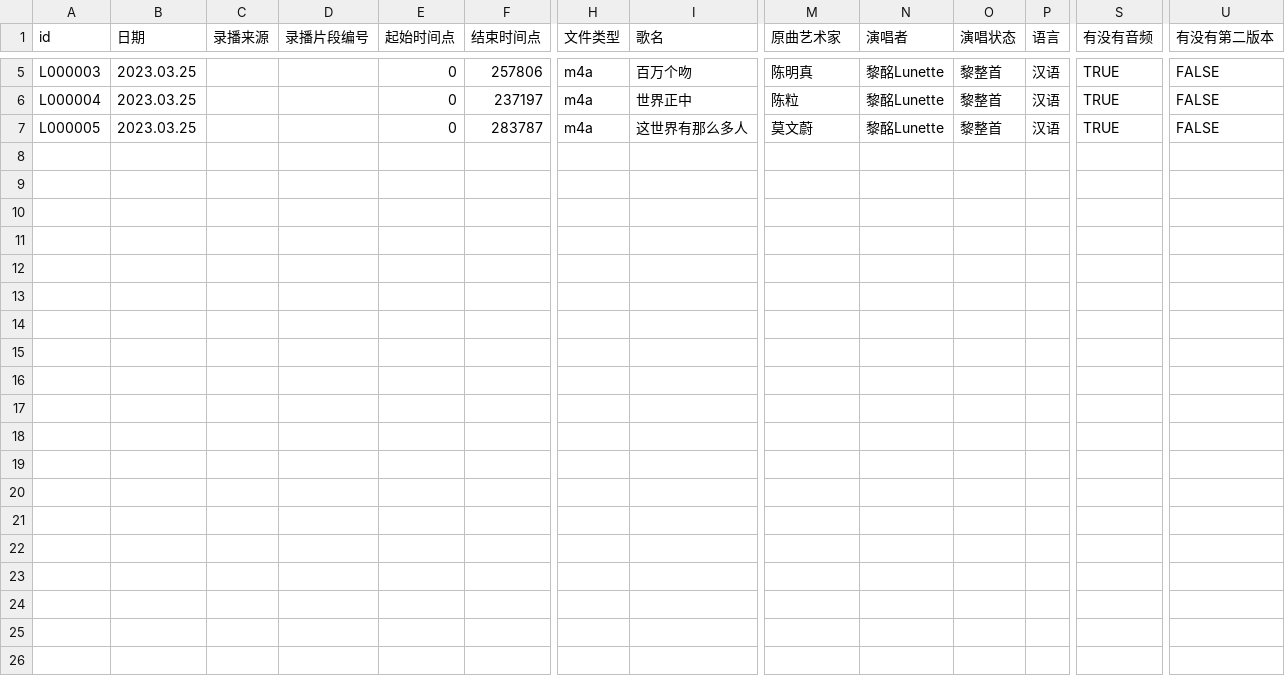
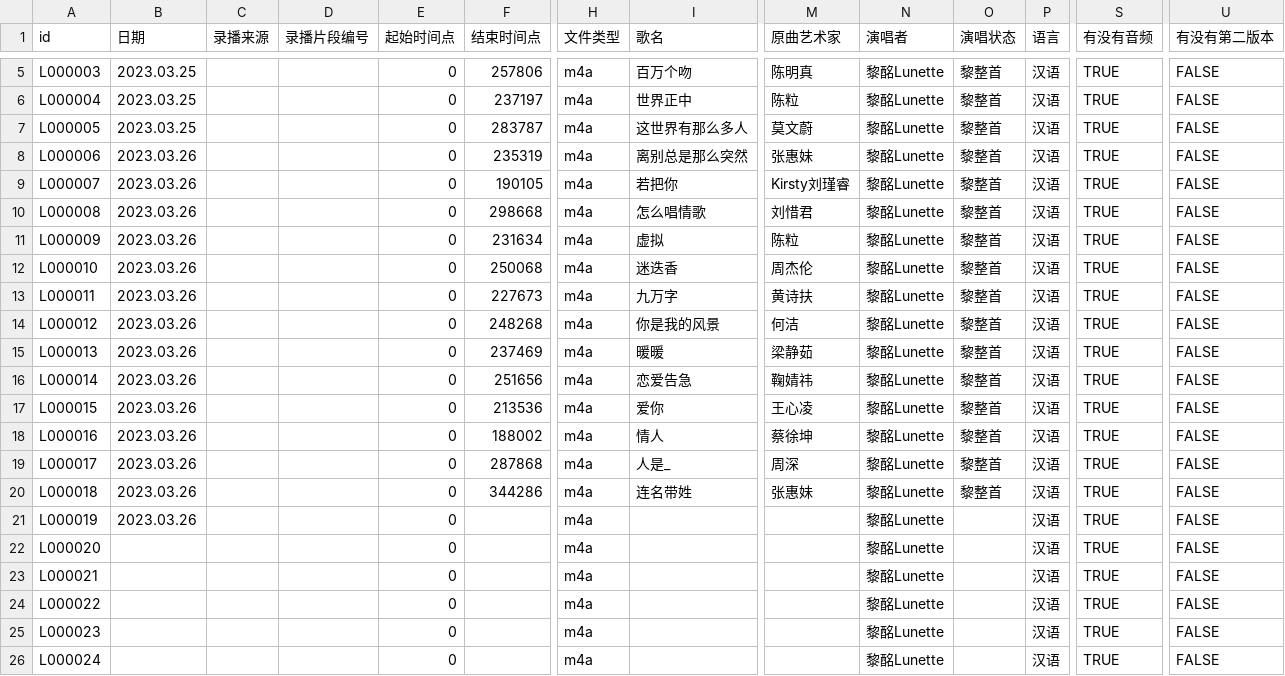
Before and after one commit to VTB-LINK/VTB-STUDIO-DB, a CSV file: song_database.csv, drawn as a sheet; only a part is shown, gaps mark what is left out; rows hold the shown columns only; the diff names each change by its address in the sheet, - before the commit and + after, or states it on an @@ line.

Commit message:
chore: update 2023.03.26

```diff
--- a/song_database.csv
+++ b/song_database.csv
+row 8: L000006 | 2023.03.26 |  |  | 0 | 235319 | m4a | 离别总是那么突然 | 张惠妹 | 黎酩Lunette | 黎整首 | 汉语 | TRUE | FALSE
+row 9: L000007 | 2023.03.26 |  |  | 0 | 190105 | m4a | 若把你 | Kirsty刘瑾睿 | 黎酩Lunette | 黎整首 | 汉语 | TRUE | FALSE
+row 10: L000008 | 2023.03.26 |  |  | 0 | 298668 | m4a | 怎么唱情歌 | 刘惜君 | 黎酩Lunette | 黎整首 | 汉语 | TRUE | FALSE
+row 11: L000009 | 2023.03.26 |  |  | 0 | 231634 | m4a | 虚拟 | 陈粒 | 黎酩Lunette | 黎整首 | 汉语 | TRUE | FALSE
+row 12: L000010 | 2023.03.26 |  |  | 0 | 250068 | m4a | 迷迭香 | 周杰伦 | 黎酩Lunette | 黎整首 | 汉语 | TRUE | FALSE
+row 13: L000011 | 2023.03.26 |  |  | 0 | 227673 | m4a | 九万字 | 黄诗扶 | 黎酩Lunette | 黎整首 | 汉语 | TRUE | FALSE
+row 14: L000012 | 2023.03.26 |  |  | 0 | 248268 | m4a | 你是我的风景 | 何洁 | 黎酩Lunette | 黎整首 | 汉语 | TRUE | FALSE
+row 15: L000013 | 2023.03.26 |  |  | 0 | 237469 | m4a | 暖暖 | 梁静茹 | 黎酩Lunette | 黎整首 | 汉语 | TRUE | FALSE
+row 16: L000014 | 2023.03.26 |  |  | 0 | 251656 | m4a | 恋爱告急 | 鞠婧祎 | 黎酩Lunette | 黎整首 | 汉语 | TRUE | FALSE
+row 17: L000015 | 2023.03.26 |  |  | 0 | 213536 | m4a | 爱你 | 王心凌 | 黎酩Lunette | 黎整首 | 汉语 | TRUE | FALSE
+row 18: L000016 | 2023.03.26 |  |  | 0 | 188002 | m4a | 情人 | 蔡徐坤 | 黎酩Lunette | 黎整首 | 汉语 | TRUE | FALSE
+row 19: L000017 | 2023.03.26 |  |  | 0 | 287868 | m4a | 人是_ | 周深 | 黎酩Lunette | 黎整首 | 汉语 | TRUE | FALSE
+row 20: L000018 | 2023.03.26 |  |  | 0 | 344286 | m4a | 连名带姓 | 张惠妹 | 黎酩Lunette | 黎整首 | 汉语 | TRUE | FALSE
+row 21: L000019 | 2023.03.26 |  |  | 0 |  | m4a |  |  | 黎酩Lunette |  | 汉语 | TRUE | FALSE
+row 22: L000020 |  |  |  | 0 |  | m4a |  |  | 黎酩Lunette |  | 汉语 | TRUE | FALSE
+row 23: L000021 |  |  |  | 0 |  | m4a |  |  | 黎酩Lunette |  | 汉语 | TRUE | FALSE
+row 24: L000022 |  |  |  | 0 |  | m4a |  |  | 黎酩Lunette |  | 汉语 | TRUE | FALSE
+row 25: L000023 |  |  |  | 0 |  | m4a |  |  | 黎酩Lunette |  | 汉语 | TRUE | FALSE
+row 26: L000024 |  |  |  | 0 |  | m4a |  |  | 黎酩Lunette |  | 汉语 | TRUE | FALSE
```
